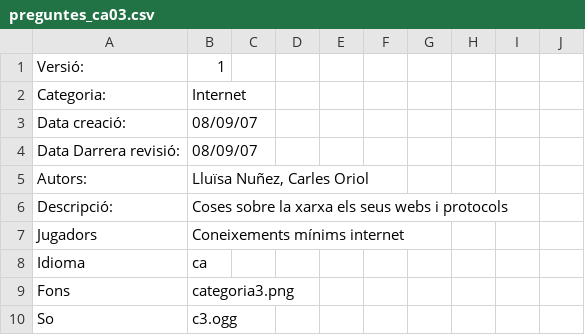
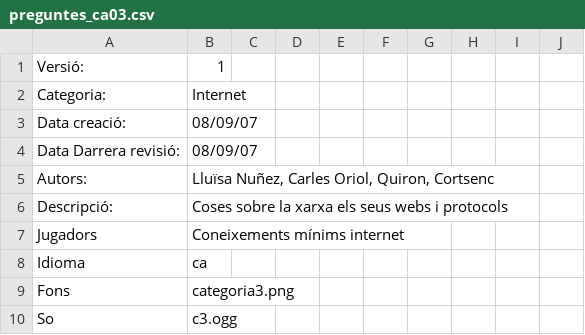
Before and after one commit to freevial/freevial, a CSV file: preguntes_ca03.csv, drawn as a sheet; only a part is shown.

```diff
--- a/preguntes_ca03.csv
+++ b/preguntes_ca03.csv
@@ -4,3 +4,3 @@
 "Data Darrera revisió:",08/09/07,,,,,,,,
-"Autors:","Lluïsa Nuñez, Carles Oriol ",,,,,,,,
+"Autors:","Lluïsa Nuñez, Carles Oriol, Quiron, Cortsenc",,,,,,,,
 "Descripció:","Coses sobre la xarxa els seus webs i protocols",,,,,,,,
```
Also changed, not shown: preguntes_ca01.csv, preguntes_ca02.csv, 8 other files.
